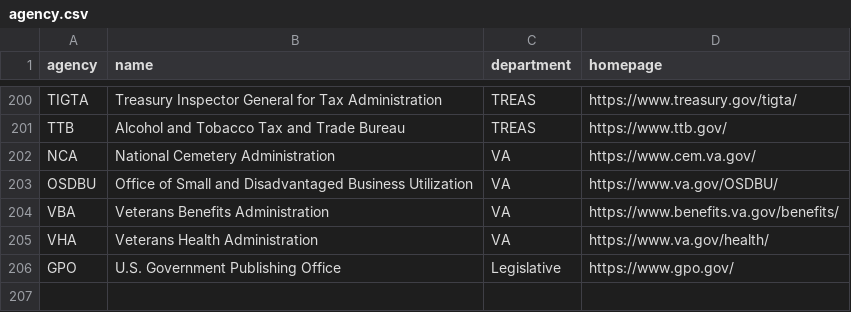
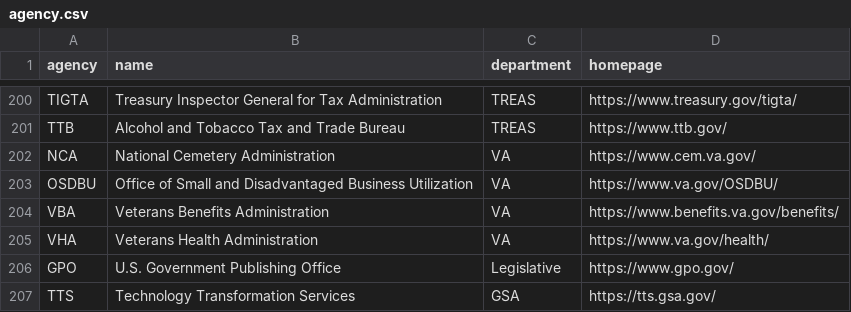
Before and after one commit to thoppe/awesome-federal-AI-datasets, a CSV file: data/acronyms/agency.csv, drawn as a sheet; only a part is shown, gaps mark what is left out.

```diff
--- a/data/acronyms/agency.csv
+++ b/data/acronyms/agency.csv
@@ -206 +206,2 @@ VHA,Veterans Health Administration,VA,https://www.va.gov/health/
 GPO,U.S. Government Publishing Office,Legislative,https://www.gpo.gov/
+TTS,Technology Transformation Services,GSA,https://tts.gsa.gov/
```
Also changed, not shown: 9 other files.
